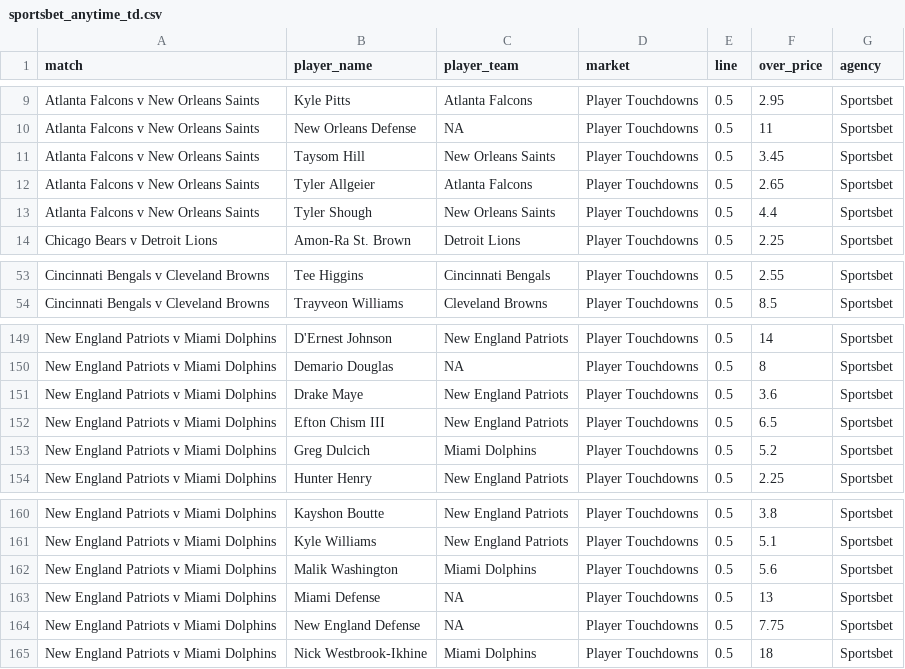
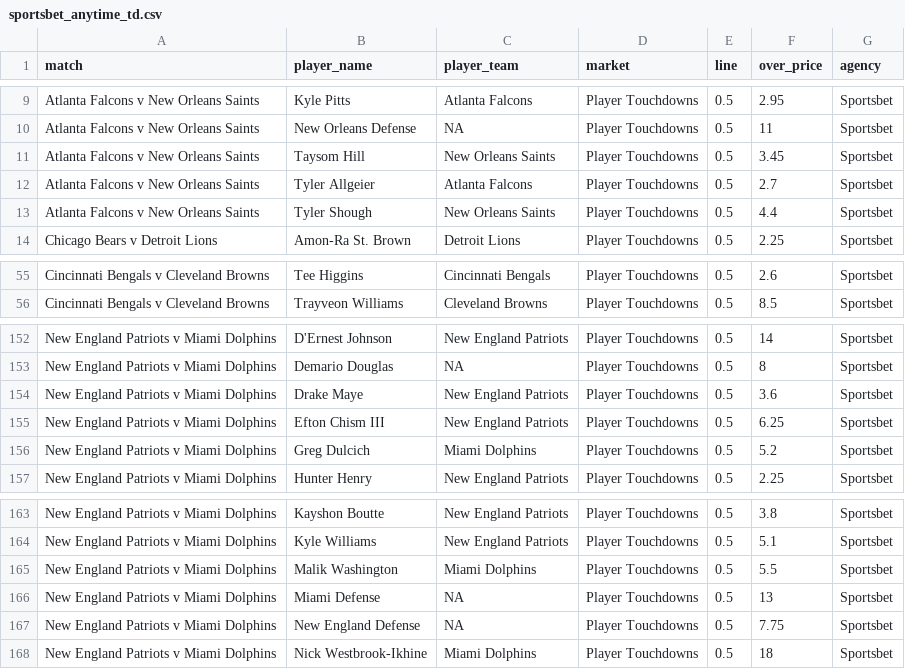
Before and after one commit to jamesbrown1417/NFL, a CSV file: Data/scraped_odds/sportsbet_anytime_td.csv, drawn as a sheet; only a part is shown, gaps mark what is left out; addresses are those after the commit; the diff covers the shown part only; the diff names each change by its address in the sheet, - before the commit and + after, or states it on an @@ line.

```diff
--- a/Data/scraped_odds/sportsbet_anytime_td.csv
+++ b/Data/scraped_odds/sportsbet_anytime_td.csv
-F12 (over_price): 2.65
+F12 (over_price): 2.7
-F55 (over_price): 2.55
+F55 (over_price): 2.6
-F155 (over_price): 6.5
+F155 (over_price): 6.25
-F165 (over_price): 5.6
+F165 (over_price): 5.5
```
Also changed, not shown: 3 added rows and 33 edited cells elsewhere in this file, Data/scraped_odds/betright_player_rushing_yards.csv, Data/scraped_odds/pointsbet_receiving_yards.csv, 47 other files.
